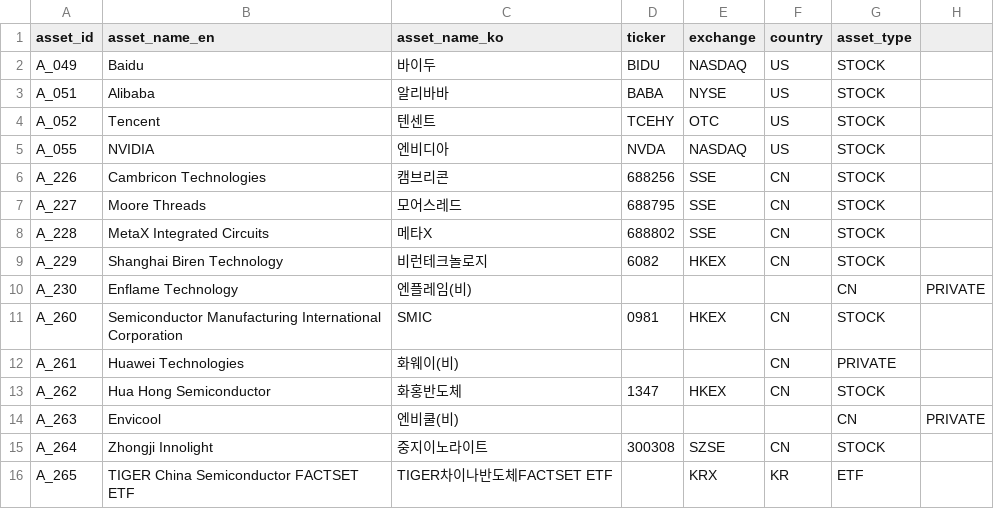
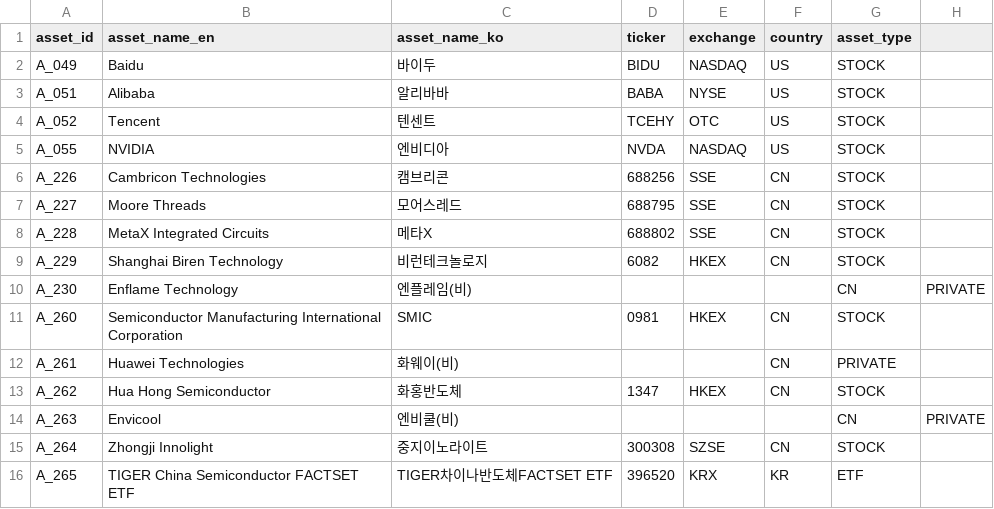
Before and after one commit to kang0302/import_MT, a CSV file: g32/asset.csv, drawn as a sheet.

Commit message:
Update asset.csv

```diff
--- a/g32/asset.csv
+++ b/g32/asset.csv
@@ -15,2 +15,2 @@ A_263,Envicool,엔비쿨(비),,,,CN,PRIVATE
 A_264,Zhongji Innolight,중지이노라이트,300308,SZSE,CN,STOCK
-A_265,TIGER China Semiconductor FACTSET ETF,TIGER차이나반도체FACTSET ETF,,KRX,KR,ETF
+A_265,TIGER China Semiconductor FACTSET ETF,TIGER차이나반도체FACTSET ETF,396520,KRX,KR,ETF
```
